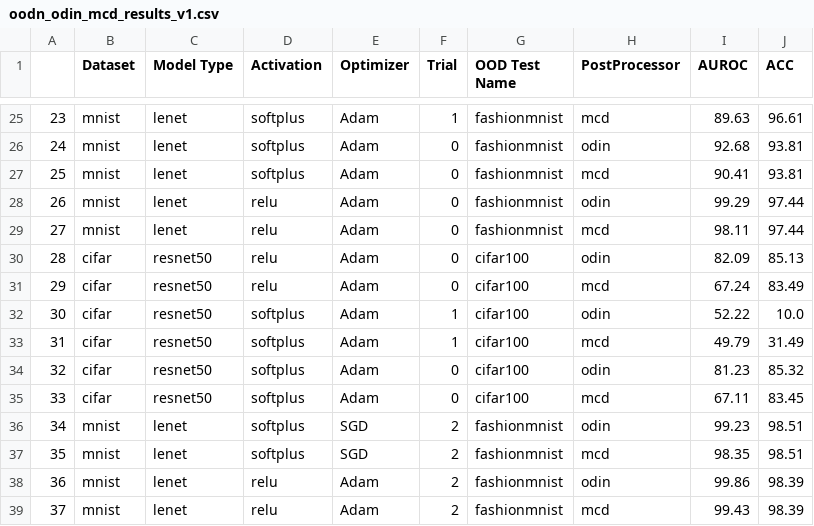
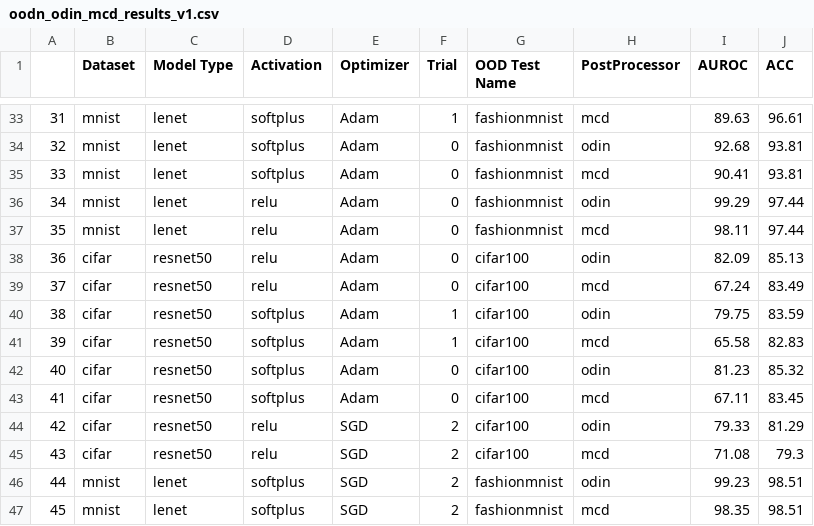
Before and after one commit to rishabhranawat/OpenOOD-nndl, a CSV file: oodn_odin_mcd_results_v1.csv, drawn as a sheet; only a part is shown, gaps mark what is left out; the shorter side is filled out with more unchanged rows; addresses are those after the commit; the diff covers the shown part only; the diff names each change by its address in the sheet, - before the commit and + after, or states it on an @@ line.

Commit message:
oodn results with all modes - odin + mcd

```diff
--- a/oodn_odin_mcd_results_v1.csv
+++ b/oodn_odin_mcd_results_v1.csv
@@ column A renumbered from row 8 down @@
-I40 (AUROC): 52.22
+I40 (AUROC): 79.75
-J40 (ACC): 10.0
+J40 (ACC): 83.59
-I41 (AUROC): 49.79
+I41 (AUROC): 65.58
-J41 (ACC): 31.49
+J41 (ACC): 82.83
+row 44: 42 | cifar | resnet50 | relu | SGD | 2 | cifar100 | odin | 79.33 | 81.29
+row 45: 43 | cifar | resnet50 | relu | SGD | 2 | cifar100 | mcd | 71.08 | 79.3
```
Also changed, not shown: 8 added rows and 4 edited cells elsewhere in this file, 1 other file.
